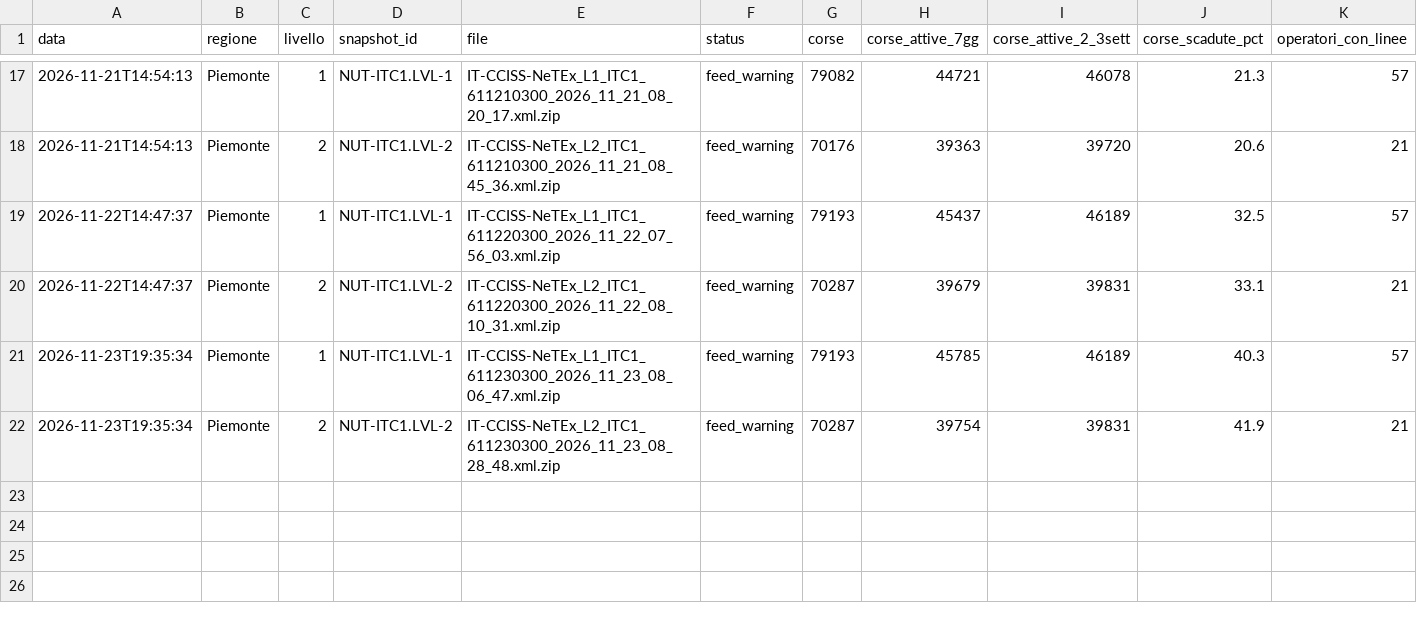
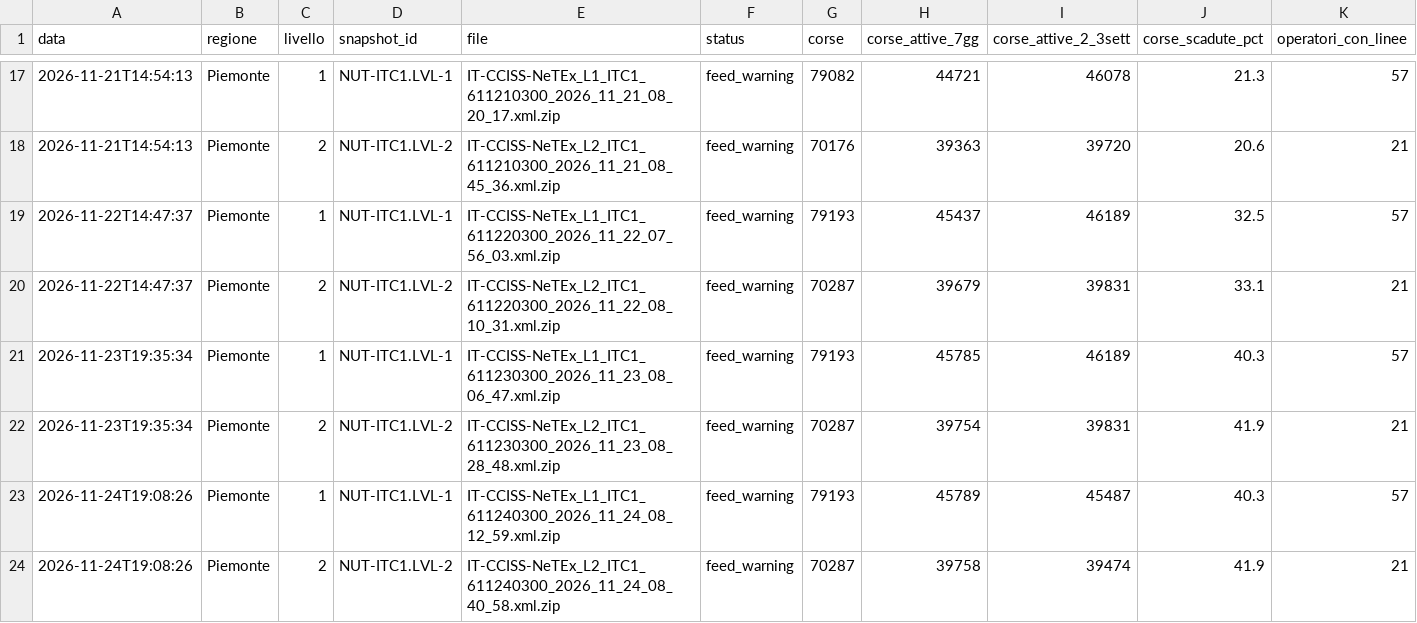
Before and after one commit to LucAccio82/netex-monitor, a CSV file: risultati/history.csv, drawn as a sheet; only a part is shown, gaps mark what is left out; rows hold the shown columns only; the diff names each change by its address in the sheet, - before the commit and + after, or states it on an @@ line.

```diff
--- a/risultati/history.csv
+++ b/risultati/history.csv
+row 23: 2026-11-24T19:08:26 | Piemonte | 1 | NUT-ITC1.LVL-1 | IT-CCISS-NeTEx_L1_ITC1_611240300_2026_11_24_08_12_59.xml.zip | feed_warning | 79193 | 45789 | 45487 | 40.3 | 57
+row 24: 2026-11-24T19:08:26 | Piemonte | 2 | NUT-ITC1.LVL-2 | IT-CCISS-NeTEx_L2_ITC1_611240300_2026_11_24_08_40_58.xml.zip | feed_warning | 70287 | 39758 | 39474 | 41.9 | 21
```
Also changed, not shown: 5 other files.
